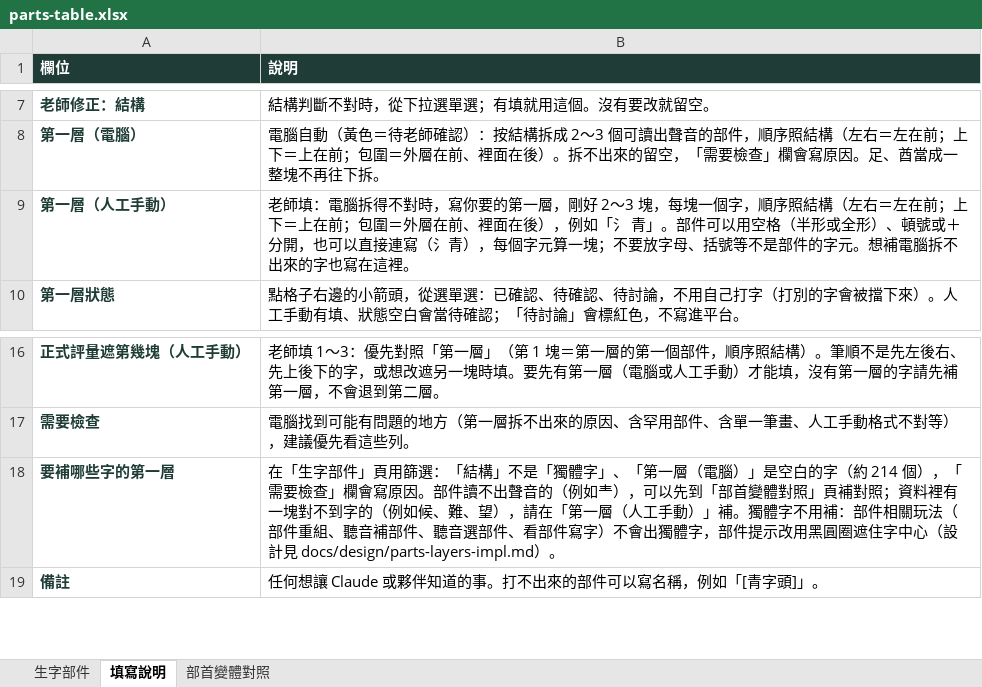
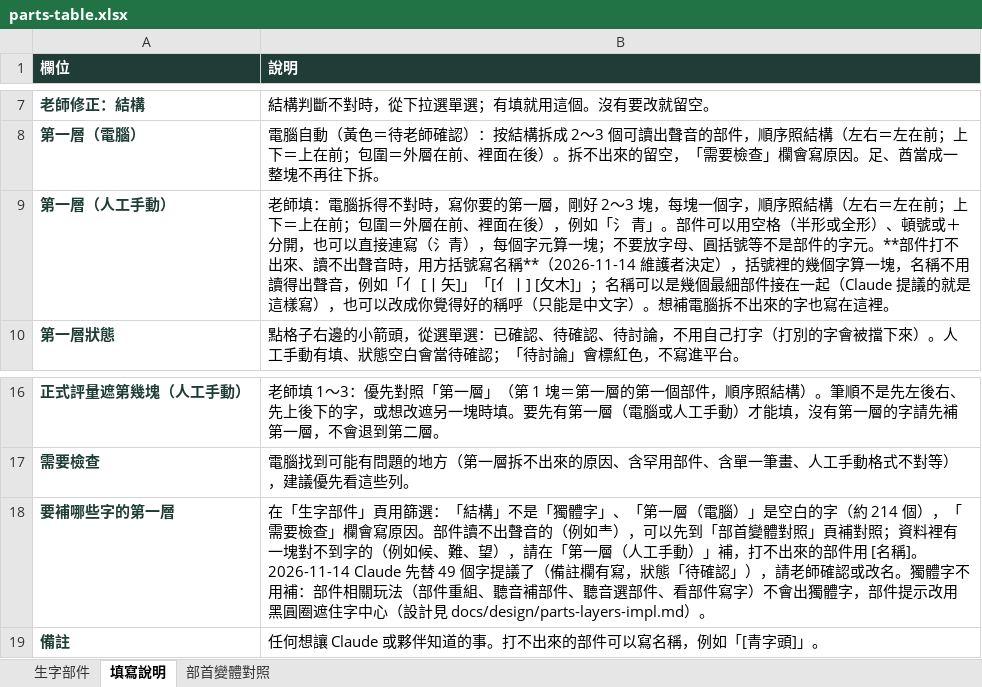
Before and after one commit to slddq237-eng/Educational-Assessment-system-for-6-12-students-with-special-needs, an Excel workbook: docs/materials/parts-table.xlsx, sheet 填寫說明, drawn as a sheet; only a part is shown, gaps mark what is left out; values as stored, in another font and other column widths than the file's, no borders; the diff names each change by its address in the sheet, - before the commit and + after, or states it on an @@ line.

```diff
--- a/docs/materials/parts-table.xlsx (sheet 填寫說明)
+++ b/docs/materials/parts-table.xlsx (sheet 填寫說明)
-B9 (說明): …放字母、括號等不是部件的字元。想補電…
+B9 (說明): …放字母、圓括號等不是部件的字元。**部件打不出來、讀不出聲音時，用方括號寫名稱**（2026-11-14 維護者決定），括號裡的幾個字算一塊，名稱不用讀得出聲音，例如「亻 [丨矢]」「[亻丨] [攵木]」；名稱可以是幾個最細部件接在一起（Claude 提議的就是這樣寫），也可以改成你覺得好的稱呼（只能是中文字）。想補電…
-B18 (說明): …動）」補。獨體字…
+B18 (說明): …動）」補，打不出來的部件用 [名稱]。2026-11-14 Claude 先替 49 個字提議了（備註欄有寫，狀態「待確認」），請老師確認或改名。獨體字…
```
Also changed, not shown: sheet 生字部件, 17 other files.
